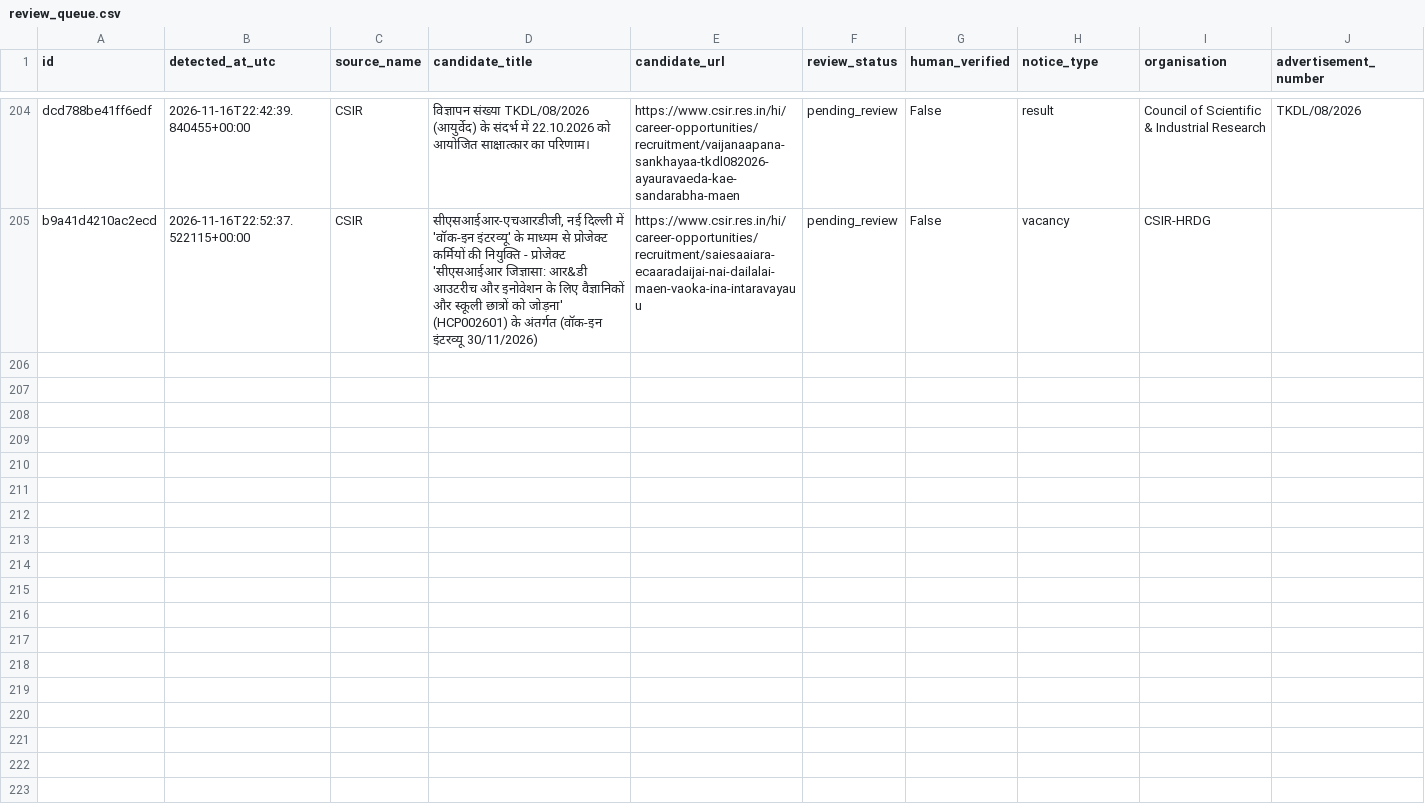
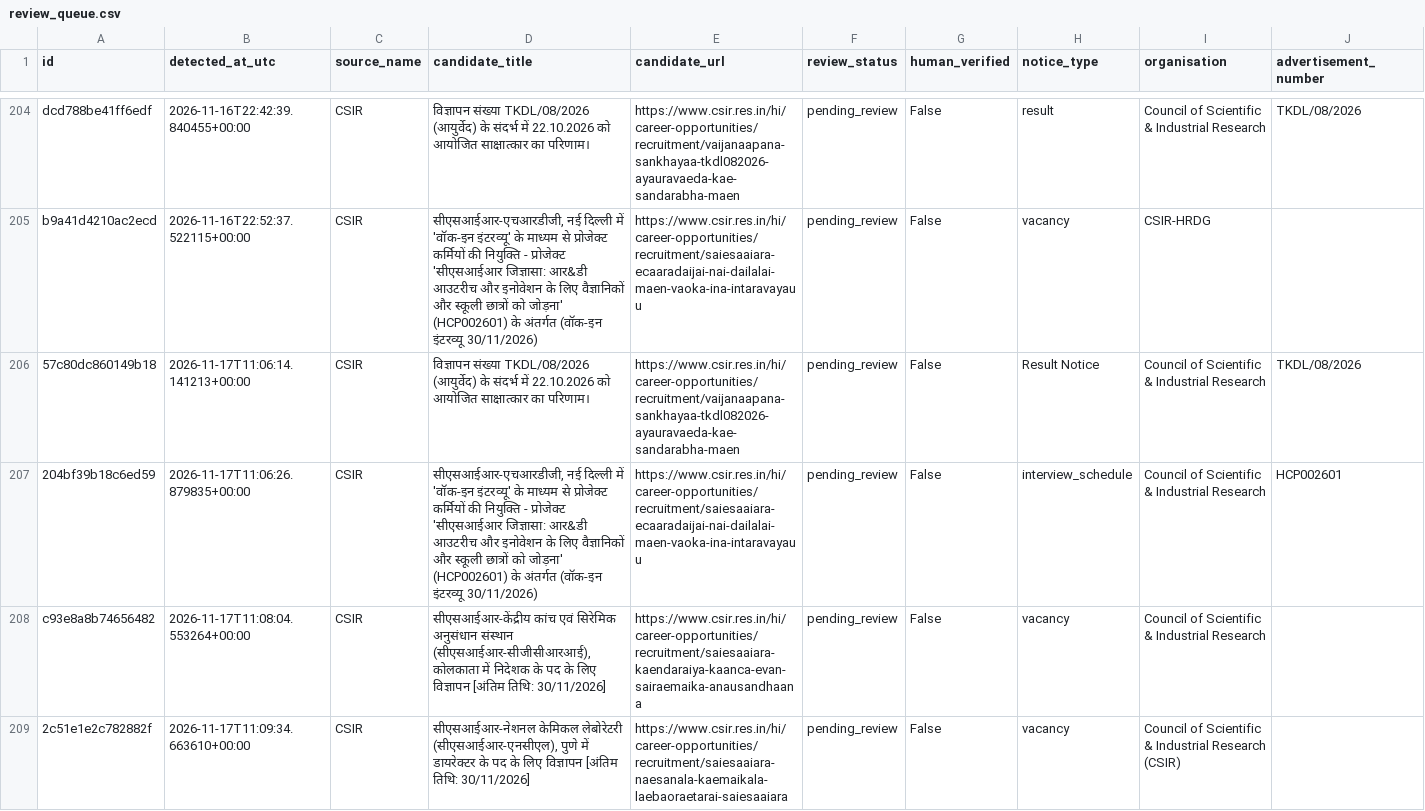
Before and after one commit to ankitvrsharma/government-job-alert, a CSV file: data/review_queue.csv, drawn as a sheet; only a part is shown, gaps mark what is left out; rows hold the shown columns only; the diff names each change by its address in the sheet, - before the commit and + after, or states it on an @@ line.

```diff
--- a/data/review_queue.csv
+++ b/data/review_queue.csv
+row 206: 57c80dc860149b18 | 2026-11-17T11:06:14.141213+00:00 | CSIR | विज्ञापन संख्या TKDL/08/2026 (आयुर्वेद) के संदर्भ में 22.10.2026 को आयोजित साक्षात्कार का परिणाम। | https://www.csir.res.in/hi/career-opportunities/recruitment/vaijanaapana-sankhayaa-tkdl082026-ayauravaeda-kae-sandarabha-maen | pending_review | False | Result Notice | Council of Scientific & Industrial Research | TKDL/08/2026
+row 207: 204bf39b18c6ed59 | 2026-11-17T11:06:26.879835+00:00 | CSIR | सीएसआईआर-एचआरडीजी, नई दिल्ली में 'वॉक-इन इंटरव्यू' के माध्यम से प्रोजेक्ट कर्मियों की नियुक्ति - प्रोजेक्ट 'सीएसआईआर जिज्ञासा: आर&डी आउटरीच और इनोवेशन के लिए वैज्ञानिकों और स्कूली छात्रों को जोड़ना' (HCP002601) के अंतर्गत (वॉक-इन इंटरव्यू 30/11/2026) | https://www.csir.res.in/hi/career-opportunities/recruitment/saiesaaiara-ecaaradaijai-nai-dailalai-maen-vaoka-ina-intaravayauu | pending_review | False | interview_schedule | Council of Scientific & Industrial Research | HCP002601
+row 208: c93e8a8b74656482 | 2026-11-17T11:08:04.553264+00:00 | CSIR | सीएसआईआर-केंद्रीय कांच एवं सिरेमिक अनुसंधान संस्थान (सीएसआईआर-सीजीसीआरआई), कोलकाता में निदेशक के पद के लिए विज्ञापन [अंतिम तिथि: 30/11/2026] | https://www.csir.res.in/hi/career-opportunities/recruitment/saiesaaiara-kaendaraiya-kaanca-evan-sairaemaika-anausandhaana | pending_review | False | vacancy | Council of Scientific & Industrial Research
+row 209: 2c51e1e2c782882f | 2026-11-17T11:09:34.663610+00:00 | CSIR | सीएसआईआर-नेशनल केमिकल लेबोरेटरी (सीएसआईआर-एनसीएल), पुणे में डायरेक्टर के पद के लिए विज्ञापन [अंतिम तिथि: 30/11/2026] | https://www.csir.res.in/hi/career-opportunities/recruitment/saiesaaiara-naesanala-kaemaikala-laebaoraetarai-saiesaaiara | pending_review | False | vacancy | Council of Scientific & Industrial Research (CSIR)
```
Also changed, not shown: 3 other files.
